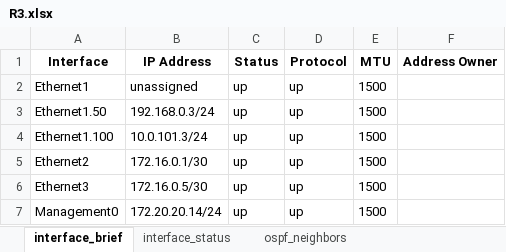
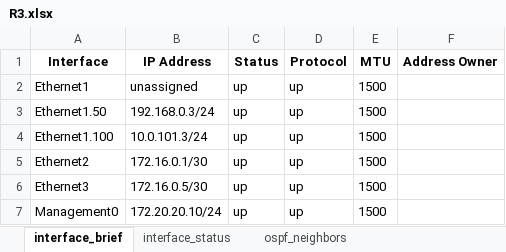
Before and after one commit to CUBoulder-Ashwin/NAutoHUB, an Excel workbook: NSOT/golden_states/R3.xlsx, sheet interface_brief, drawn as a sheet; values as stored, in another font and other column widths than the file's, no borders; the diff names each change by its address in the sheet, - before the commit and + after, or states it on an @@ line.

```diff
--- a/NSOT/golden_states/R3.xlsx (sheet interface_brief)
+++ b/NSOT/golden_states/R3.xlsx (sheet interface_brief)
-B7 (IP Address): 172.20.20.14/24
+B7 (IP Address): 172.20.20.10/24
```
Also changed, not shown: sheet ospf_neighbors, NSOT/golden_states/R1.xlsx, NSOT/golden_states/R2.xlsx, 20 other files.
